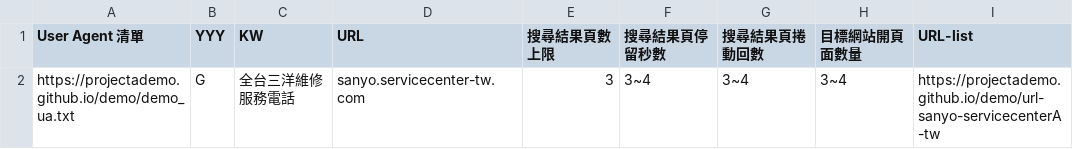
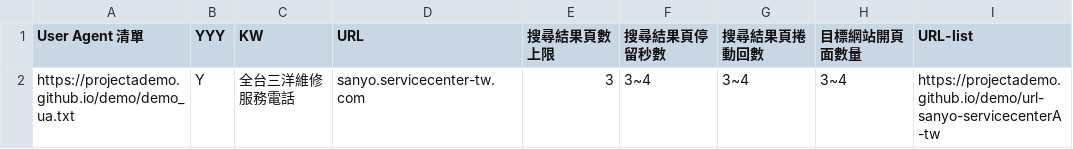
Before and after one commit to projectAdemo/demo, a CSV file: demo.csv, drawn as a sheet; only a part is shown; the diff names each change by its address in the sheet, - before the commit and + after, or states it on an @@ line.

Commit message:
Update demo.csv

```diff
--- a/demo.csv
+++ b/demo.csv
-B2 (YYY): G
+B2 (YYY): Y
```
